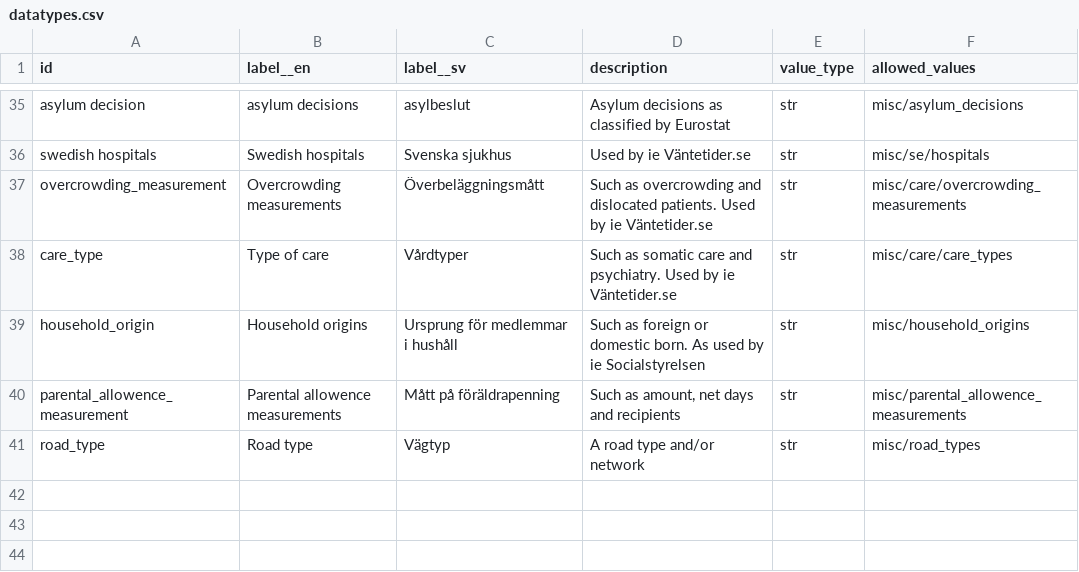
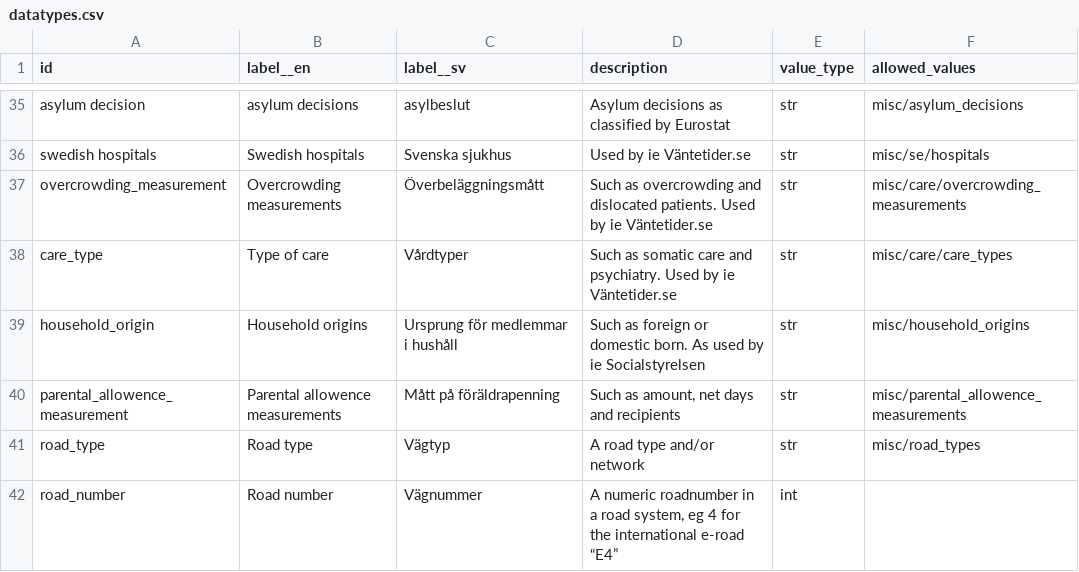
Before and after one commit to marple-newsrobot/marple-datatypes, a CSV file: datatypes.csv, drawn as a sheet; only a part is shown, gaps mark what is left out; the diff names each change by its address in the sheet, - before the commit and + after, or states it on an @@ line.

Commit message:
+ road_number

```diff
--- a/datatypes.csv
+++ b/datatypes.csv
+row 42: road_number | Road number | Vägnummer | A numeric roadnumber in a road system, eg 4 for the international e-road “E4” | int
```
